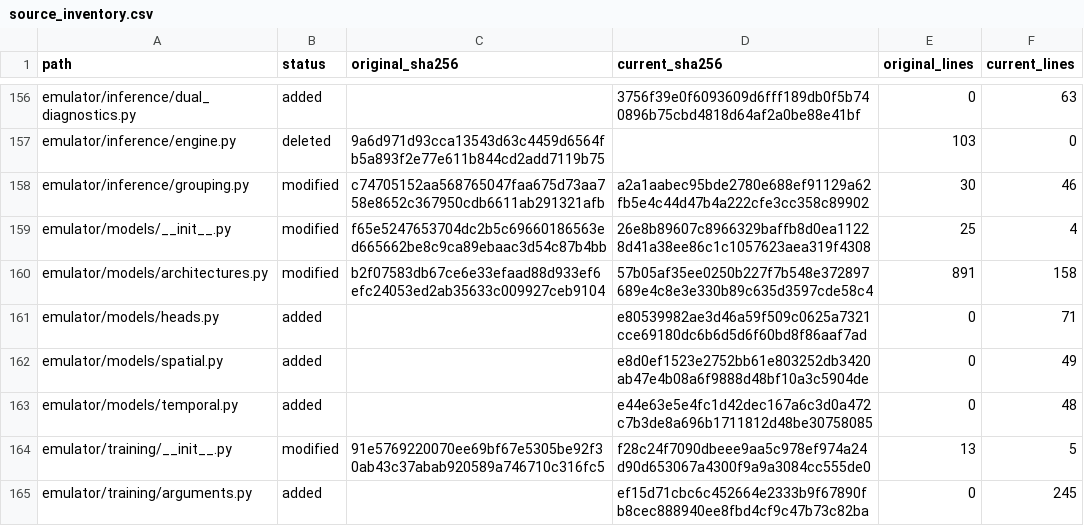
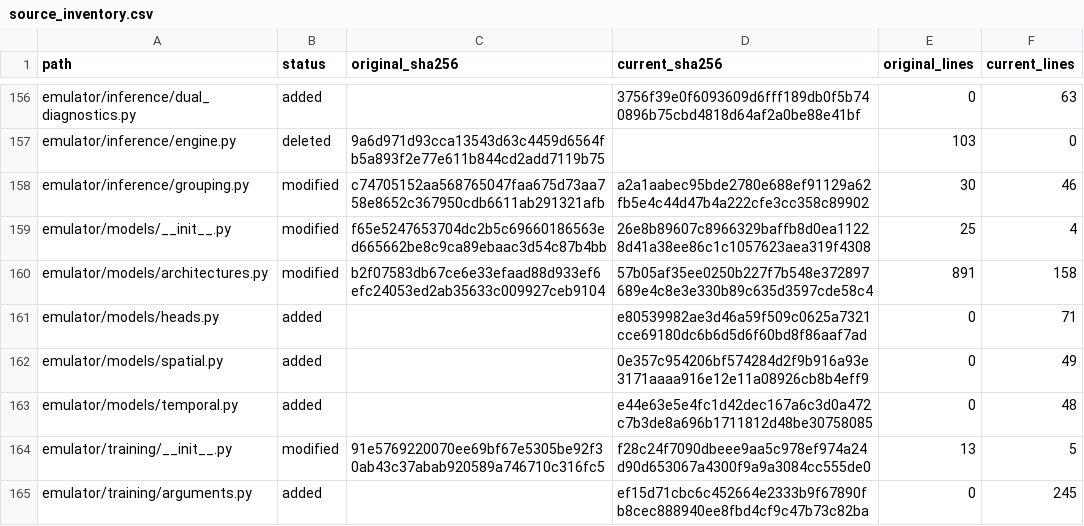
Before and after one commit to ZeshengLiu22/StormSurge, a CSV file: docs/audit/source_inventory.csv, drawn as a sheet; only a part is shown, gaps mark what is left out.

Commit message:
Preserve original CNN activation and verify grid equivalence

```diff
--- a/docs/audit/source_inventory.csv
+++ b/docs/audit/source_inventory.csv
@@ -161,3 +161,3 @@ emulator/models/architectures.py,modified,b2f07583db67ce6e33efaad88d933ef6efc240
 emulator/models/heads.py,added,,e80539982ae3d46a59f509c0625a7321cce69180dc6b6d5d6f60bd8f86aaf7ad,0,71
-emulator/models/spatial.py,added,,e8d0ef1523e2752bb61e803252db3420ab47e4b08a6f9888d48bf10a3c5904de,0,49
+emulator/models/spatial.py,added,,0e357c954206bf574284d2f9b916a93e3171aaaa916e12e11a08926cb8b4eff9,0,49
 emulator/models/temporal.py,added,,e44e63e5e4fc1d42dec167a6c3d0a472c7b3de8a696b1711812d48be30758085,0,48
```
Also changed, not shown: 10 other files.
